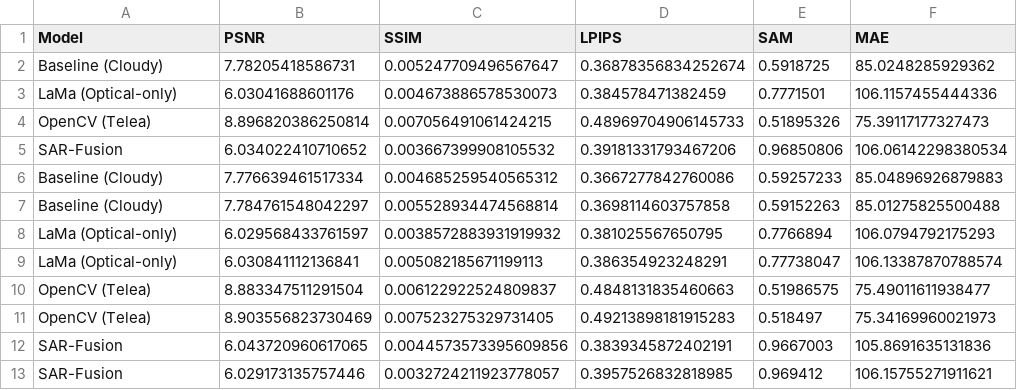
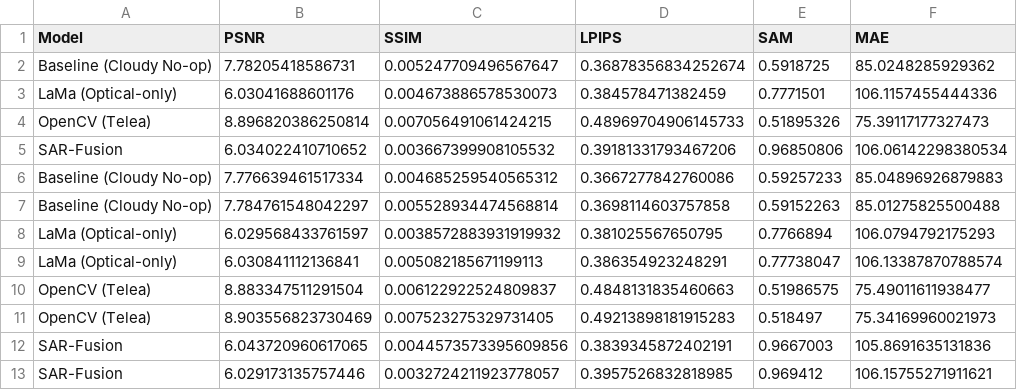
Before and after one commit to Ashutosh-rj/ISRO-Bharatiya-Antariskh-Hackathon, a CSV file: results/benchmark_comparison.csv, drawn as a sheet; only a part is shown; the diff names each change by its address in the sheet, - before the commit and + after, or states it on an @@ line.

```diff
--- a/results/benchmark_comparison.csv
+++ b/results/benchmark_comparison.csv
-A2 (Model): Baseline (Cloudy)
+A2 (Model): Baseline (Cloudy No-op)
-A6:A7 (Model): Baseline (Cloudy)
+A6:A7 (Model): Baseline (Cloudy No-op)
```
Also changed, not shown: results/metrics_report.csv, 12 other files.
